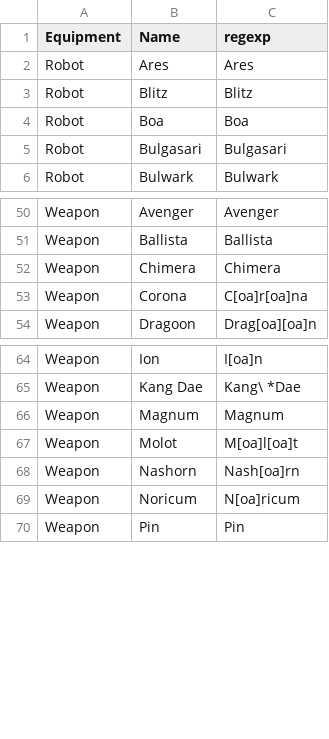
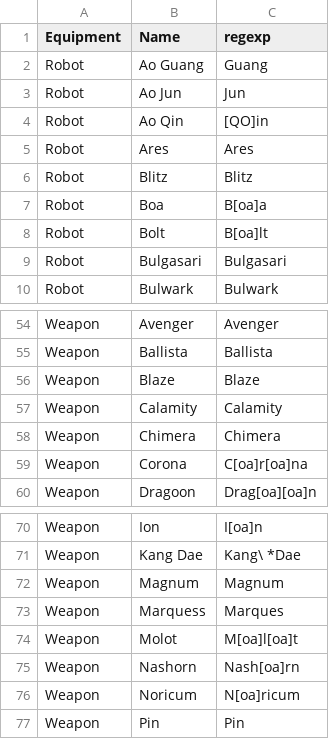
Before and after one commit to andibarg/warrobots-player-stats, a CSV file: other/equip_list.csv, drawn as a sheet; only a part is shown, gaps mark what is left out.

Commit message:
Add new robots and weapons

```diff
--- a/other/equip_list.csv
+++ b/other/equip_list.csv
@@ -1,5 +1,9 @@
 Equipment,Name,regexp
+Robot,Ao Guang,Guang
+Robot,Ao Jun,Jun
+Robot,Ao Qin,[QO]in
 Robot,Ares,Ares
 Robot,Blitz,Blitz
-Robot,Boa,Boa
+Robot,Boa,B[oa]a
+Robot,Bolt,B[oa]lt
 Robot,Bulgasari,Bulgasari
@@ -51,2 +55,4 @@ Weapon,Avenger,Avenger
 Weapon,Ballista,Ballista
+Weapon,Blaze,Blaze
+Weapon,Calamity,Calamity
 Weapon,Chimera,Chimera
@@ -66,2 +72,3 @@ Weapon,Kang Dae,Kang\ *Dae
 Weapon,Magnum,Magnum
+Weapon,Marquess,Marques
 Weapon,Molot,M[oa]l[oa]t
```
